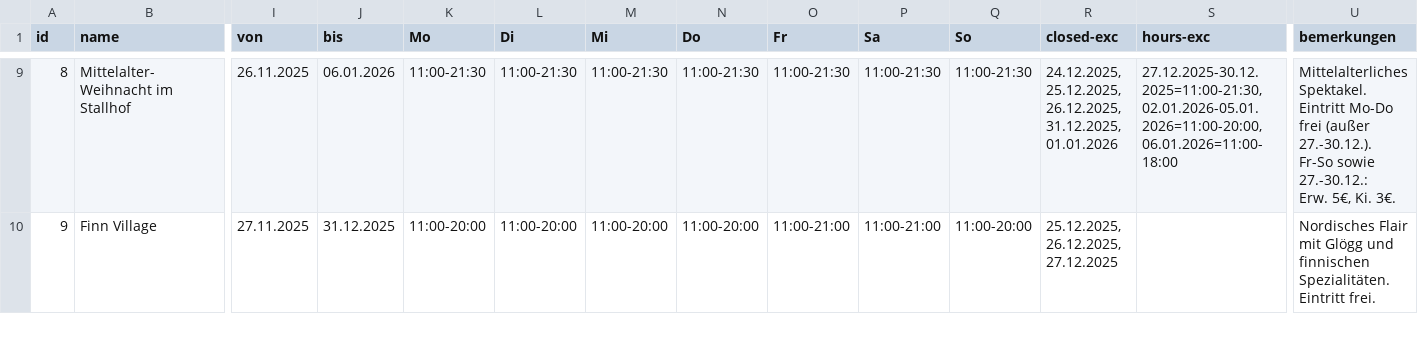
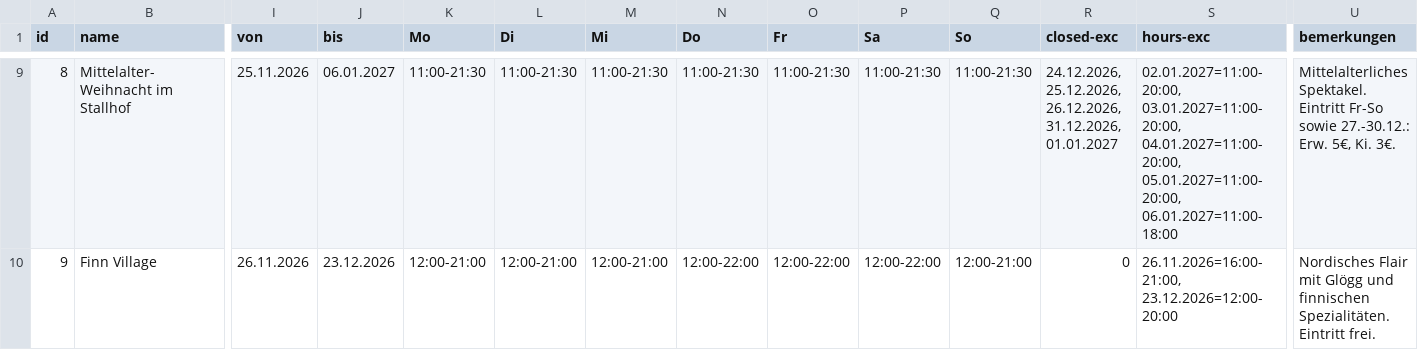
Before and after one commit to Hollo1001/weihnachtsmarktkarte, a CSV file: public/markets.csv, drawn as a sheet; only a part is shown, gaps mark what is left out; ↵ is a line break in a cell; the diff covers the shown part only; the diff names each change by its address in the sheet, - before the commit and + after, or states it on an @@ line.

```diff
--- a/public/markets.csv
+++ b/public/markets.csv
-I9 (von): 26.11.2025
+I9 (von): 25.11.2026
-J9 (bis): 06.01.2026
+J9 (bis): 06.01.2027
-R9 (closed-exc): 24.12.2025, 25.12.2025, 26.12.2025, 31.12.2025, 01.01.2026
+R9 (closed-exc): 24.12.2026, 25.12.2026, 26.12.2026, 31.12.2026, 01.01.2027
-S9 (hours-exc): 27.12.2025-30.12.2025=11:00-21:30, 02.01.2026-05.01.2026=11:00-20:00, 06.01.2026=11:00-18:00
+S9 (hours-exc): 02.01.2027=11:00-20:00, 03.01.2027=11:00-20:00, 04.01.2027=11:00-20:00, 05.01.2027=11:00-20:00, 06.01.2027=11:00-18:00
-U9 (bemerkungen): …Spektakel. ↵ Eintritt Mo-Do frei (außer 27.-30.12.). ↵ Fr-So sowie…
+U9 (bemerkungen): …Spektakel. ↵ Eintritt Fr-So sowie…
-I10 (von): 27.11.2025
+I10 (von): 26.11.2026
-J10 (bis): 31.12.2025
+J10 (bis): 23.12.2026
-K10 (Mo): 11:00-20:00
+K10 (Mo): 12:00-21:00
-L10 (Di): 11:00-20:00
+L10 (Di): 12:00-21:00
-M10 (Mi): 11:00-20:00
+M10 (Mi): 12:00-21:00
-N10 (Do): 11:00-20:00
+N10 (Do): 12:00-22:00
-O10 (Fr): 11:00-21:00
+O10 (Fr): 12:00-22:00
-P10 (Sa): 11:00-21:00
+P10 (Sa): 12:00-22:00
-Q10 (So): 11:00-20:00
+Q10 (So): 12:00-21:00
-R10 (closed-exc): 25.12.2025, 26.12.2025, 27.12.2025
+R10 (closed-exc): 0
-S10 (hours-exc): (empty)
+S10 (hours-exc): 26.11.2026=16:00-21:00, 23.12.2026=12:00-20:00
```
Also changed, not shown: 49 edited cells elsewhere in this file, 3 other files.
